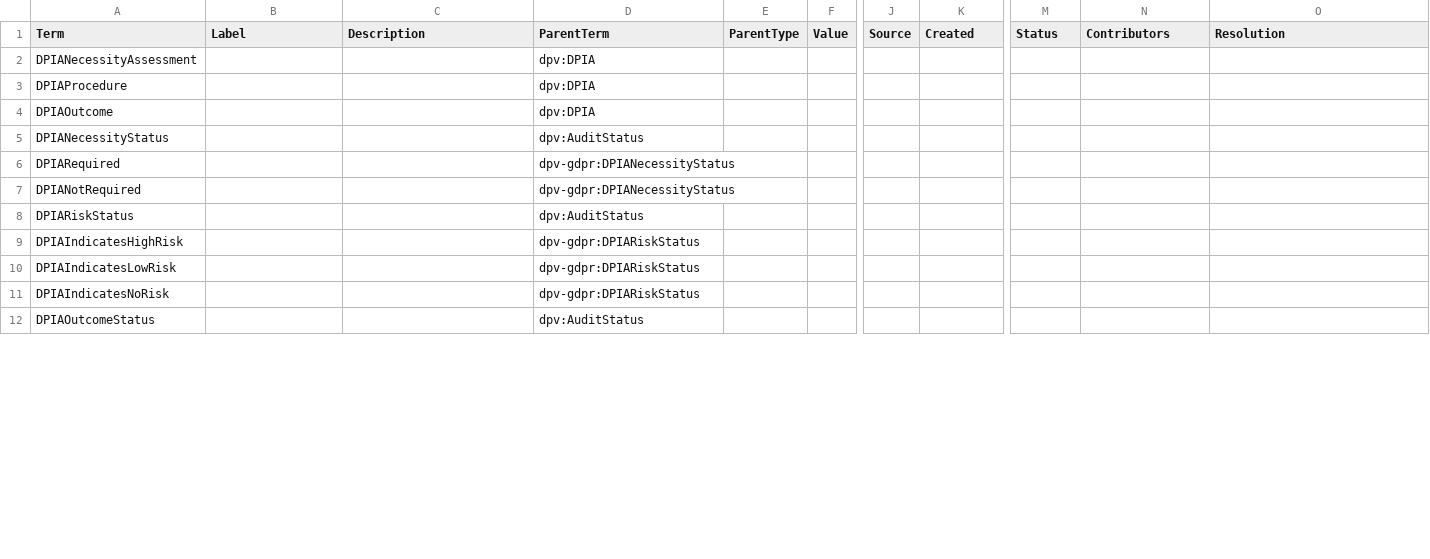
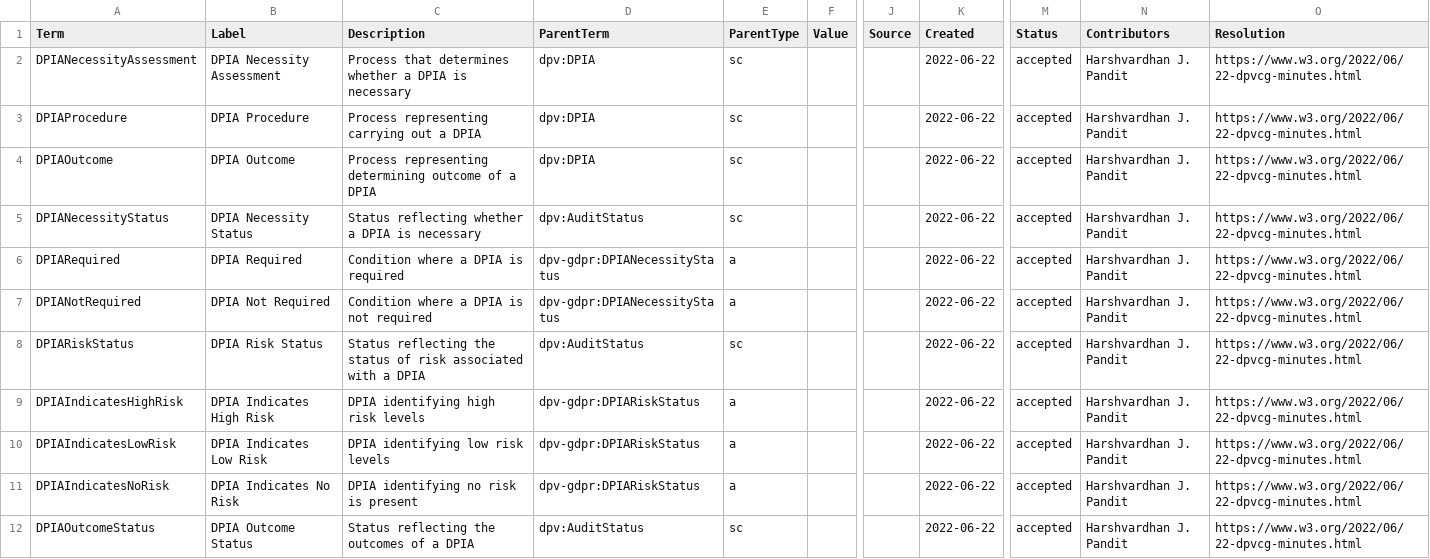
Before and after one commit to coolharsh55/dpv-x, a CSV file: documentation-generator/vocab_csv/GDPR_DPIA.csv, drawn as a sheet; only a part is shown, gaps mark what is left out; the diff covers the shown part only; the diff names each change by its address in the sheet, - before the commit and + after, or states it on an @@ line.

Commit message:
added DPIA concepts to dpv-gdpr

```diff
--- a/documentation-generator/vocab_csv/GDPR_DPIA.csv
+++ b/documentation-generator/vocab_csv/GDPR_DPIA.csv
-B2 (Label): (empty)
+B2 (Label): DPIA Necessity Assessment
-C2 (Description): (empty)
+C2 (Description): Process that determines whether a DPIA is necessary
-E2:E5 (ParentType): (empty)
+E2:E5 (ParentType): sc
-K2:K12 (Created): (empty)
+K2:K12 (Created): 2022-06-22
-M2:M12 (Status): (empty)
+M2:M12 (Status): accepted
-N2:N12 (Contributors): (empty)
+N2:N12 (Contributors): Harshvardhan J. Pandit
-O2:O12 (Resolution): (empty)
+O2:O12 (Resolution): https://www.w3.org/2022/06/22-dpvcg-minutes.html
-B3 (Label): (empty)
+B3 (Label): DPIA Procedure
-C3 (Description): (empty)
+C3 (Description): Process representing carrying out a DPIA
-B4 (Label): (empty)
+B4 (Label): DPIA Outcome
-C4 (Description): (empty)
+C4 (Description): Process representing determining outcome of a DPIA
-B5 (Label): (empty)
+B5 (Label): DPIA Necessity Status
-C5 (Description): (empty)
+C5 (Description): Status reflecting whether a DPIA is necessary
-B6 (Label): (empty)
+B6 (Label): DPIA Required
-C6 (Description): (empty)
+C6 (Description): Condition where a DPIA is required
-E6:E7 (ParentType): (empty)
+E6:E7 (ParentType): a
-B7 (Label): (empty)
+B7 (Label): DPIA Not Required
-C7 (Description): (empty)
+C7 (Description): Condition where a DPIA is not required
-B8 (Label): (empty)
+B8 (Label): DPIA Risk Status
-C8 (Description): (empty)
+C8 (Description): Status reflecting the status of risk associated with a DPIA
-E8 (ParentType): (empty)
+E8 (ParentType): sc
-B9 (Label): (empty)
+B9 (Label): DPIA Indicates High Risk
-C9 (Description): (empty)
+C9 (Description): DPIA identifying high risk levels
-E9:E11 (ParentType): (empty)
+E9:E11 (ParentType): a
-B10 (Label): (empty)
+B10 (Label): DPIA Indicates Low Risk
-C10 (Description): (empty)
+C10 (Description): DPIA identifying low risk levels
-B11 (Label): (empty)
+B11 (Label): DPIA Indicates No Risk
-C11 (Description): (empty)
+C11 (Description): DPIA identifying no risk is present
-B12 (Label): (empty)
+B12 (Label): DPIA Outcome Status
-C12 (Description): (empty)
+C12 (Description): Status reflecting the outcomes of a DPIA
-E12 (ParentType): (empty)
+E12 (ParentType): sc
```
Also changed, not shown: 21 edited cells elsewhere in this file, 22 other files.
